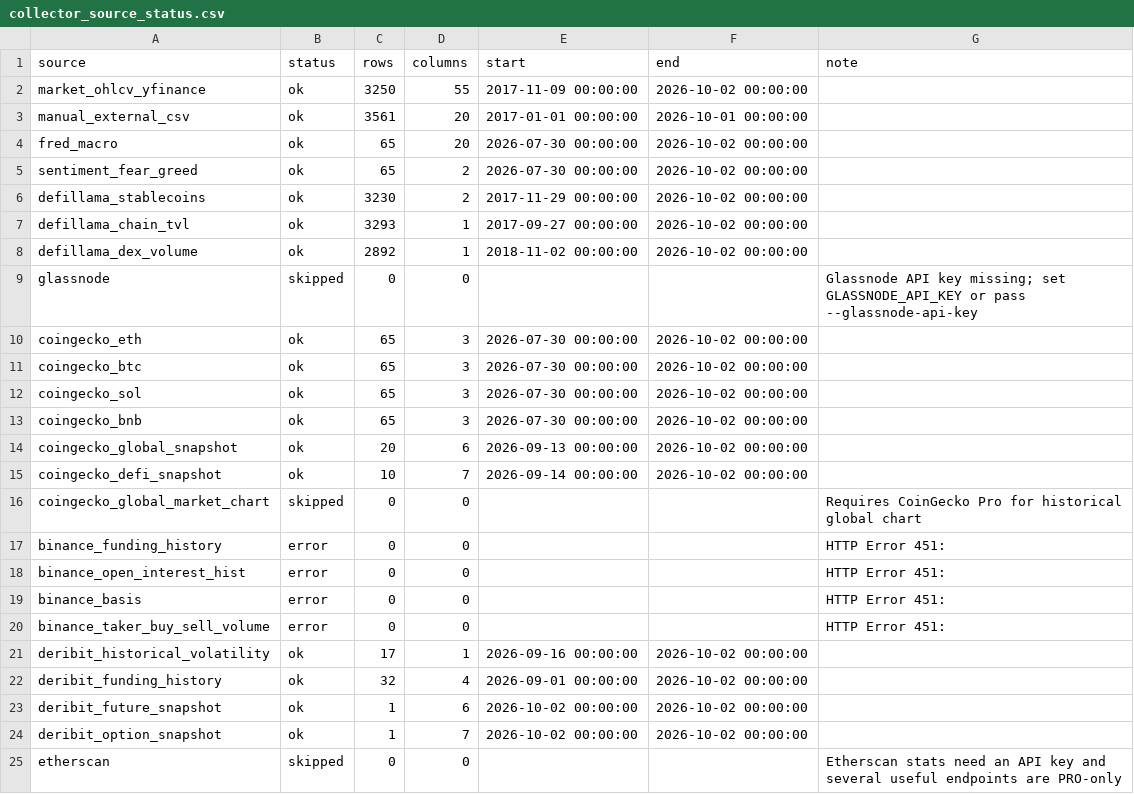
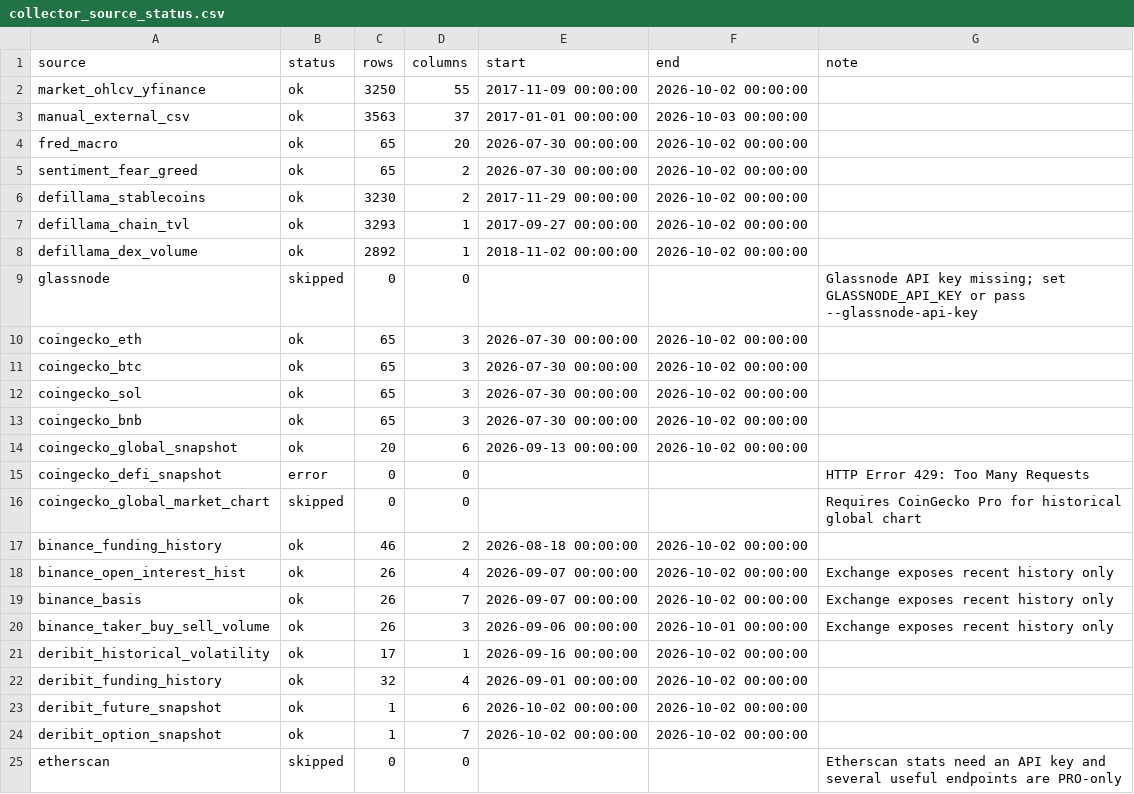
Before and after one commit to wscha231/eth-dashboard, a CSV file: lake/reports/collector_source_status.csv, drawn as a sheet; only a part is shown.

```diff
--- a/lake/reports/collector_source_status.csv
+++ b/lake/reports/collector_source_status.csv
@@ -2,3 +2,3 @@ source,status,rows,columns,start,end,note
 market_ohlcv_yfinance,ok,3250,55,2017-11-09 00:00:00,2026-10-02 00:00:00,
-manual_external_csv,ok,3561,20,2017-01-01 00:00:00,2026-10-01 00:00:00,
+manual_external_csv,ok,3563,37,2017-01-01 00:00:00,2026-10-03 00:00:00,
 fred_macro,ok,65,20,2026-07-30 00:00:00,2026-10-02 00:00:00,
@@ -14,8 +14,8 @@ coingecko_bnb,ok,65,3,2026-07-30 00:00:00,2026-10-02 00:00:00,
 coingecko_global_snapshot,ok,20,6,2026-09-13 00:00:00,2026-10-02 00:00:00,
-coingecko_defi_snapshot,ok,10,7,2026-09-14 00:00:00,2026-10-02 00:00:00,
+coingecko_defi_snapshot,error,0,0,,,HTTP Error 429: Too Many Requests
 coingecko_global_market_chart,skipped,0,0,,,Requires CoinGecko Pro for historical global chart
-binance_funding_history,error,0,0,,,HTTP Error 451:
-binance_open_interest_hist,error,0,0,,,HTTP Error 451:
-binance_basis,error,0,0,,,HTTP Error 451:
-binance_taker_buy_sell_volume,error,0,0,,,HTTP Error 451:
+binance_funding_history,ok,46,2,2026-08-18 00:00:00,2026-10-02 00:00:00,
+binance_open_interest_hist,ok,26,4,2026-09-07 00:00:00,2026-10-02 00:00:00,Exchange exposes recent history only
+binance_basis,ok,26,7,2026-09-07 00:00:00,2026-10-02 00:00:00,Exchange exposes recent history only
+binance_taker_buy_sell_volume,ok,26,3,2026-09-06 00:00:00,2026-10-01 00:00:00,Exchange exposes recent history only
 deribit_historical_volatility,ok,17,1,2026-09-16 00:00:00,2026-10-02 00:00:00,
```
Also changed, not shown: lake/gold/eth_master_schema.csv, lake/gold/eth_provisional_daily.csv, 31 other files.
